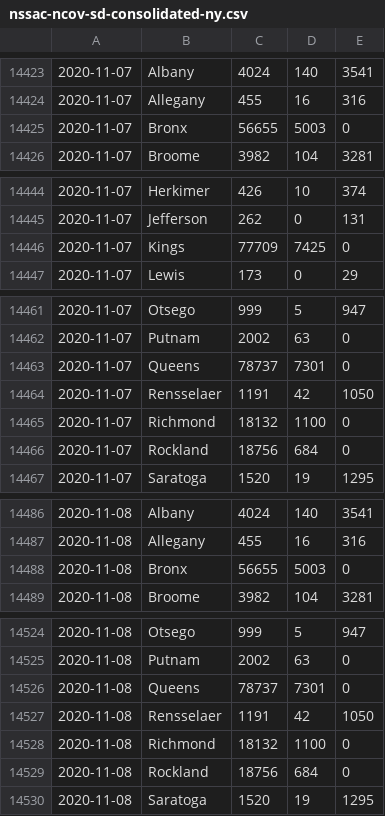
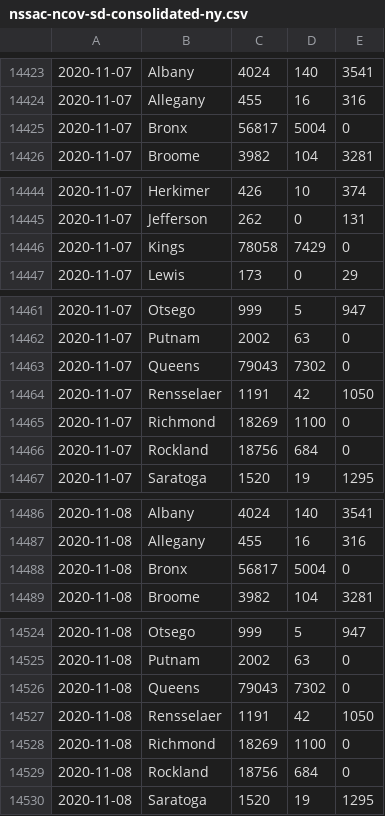
Before and after one commit to mlgupta/covid-19-tracker, a CSV file: data/nssac-ncov-sd-consolidated-ny.csv, drawn as a sheet; only a part is shown, gaps mark what is left out; the diff covers the shown part only.

```diff
--- a/data/nssac-ncov-sd-consolidated-ny.csv
+++ b/data/nssac-ncov-sd-consolidated-ny.csv
@@ -14424,3 +14424,3 @@
 2020-11-07,Allegany,455,16,316
-2020-11-07,Bronx,56655,5003,0
+2020-11-07,Bronx,56817,5004,0
 2020-11-07,Broome,3982,104,3281
@@ -14445,3 +14445,3 @@
 2020-11-07,Jefferson,262,0,131
-2020-11-07,Kings,77709,7425,0
+2020-11-07,Kings,78058,7429,0
 2020-11-07,Lewis,173,0,29
@@ -14462,5 +14462,5 @@
 2020-11-07,Putnam,2002,63,0
-2020-11-07,Queens,78737,7301,0
+2020-11-07,Queens,79043,7302,0
 2020-11-07,Rensselaer,1191,42,1050
-2020-11-07,Richmond,18132,1100,0
+2020-11-07,Richmond,18269,1100,0
 2020-11-07,Rockland,18756,684,0
@@ -14487,3 +14487,3 @@
 2020-11-08,Allegany,455,16,316
-2020-11-08,Bronx,56655,5003,0
+2020-11-08,Bronx,56817,5004,0
 2020-11-08,Broome,3982,104,3281
@@ -14525,5 +14525,5 @@
 2020-11-08,Putnam,2002,63,0
-2020-11-08,Queens,78737,7301,0
+2020-11-08,Queens,79043,7302,0
 2020-11-08,Rensselaer,1191,42,1050
-2020-11-08,Richmond,18132,1100,0
+2020-11-08,Richmond,18269,1100,0
 2020-11-08,Rockland,18756,684,0
```
Also changed, not shown: 4 edited cells elsewhere in this file, 1 other file.
